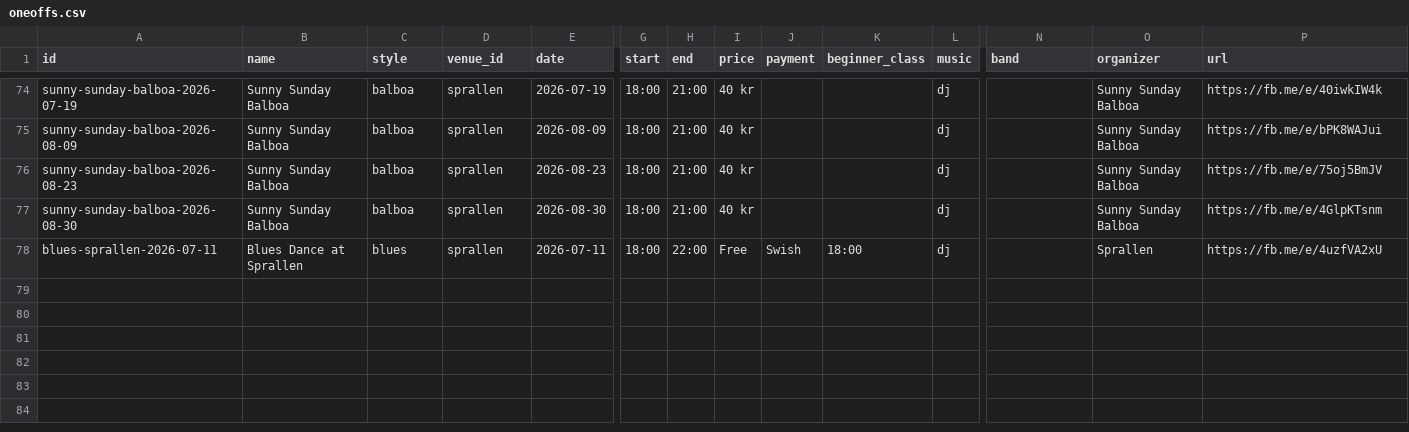
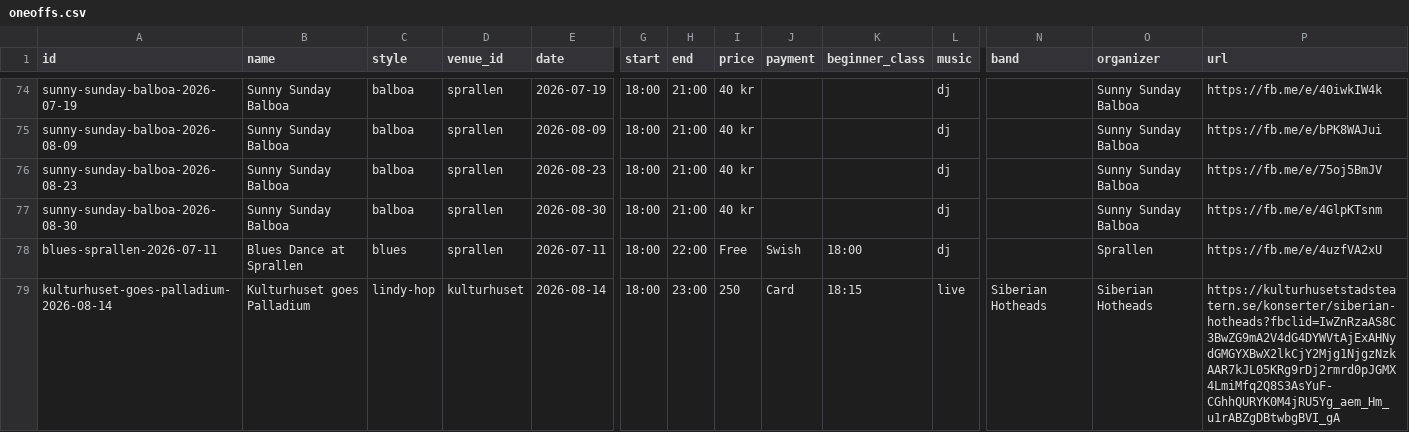
Before and after one commit to ranveeraggarwal/swsthlm, a CSV file: data/oneoffs.csv, drawn as a sheet; only a part is shown, gaps mark what is left out; rows hold the shown columns only; the diff names each change by its address in the sheet, - before the commit and + after, or states it on an @@ line.

```diff
--- a/data/oneoffs.csv
+++ b/data/oneoffs.csv
+row 79: kulturhuset-goes-palladium-2026-08-14 | Kulturhuset goes Palladium | lindy-hop | kulturhuset | 2026-08-14 | 18:00 | 23:00 | 250 | Card | 18:15 | live | Siberian Hotheads | Siberian Hotheads | https://kulturhusetstadsteatern.se/konserter/siberian-hotheads?fbclid=IwZnRzaAS8C3BwZG9mA2V4dG4DYWVtAjExAHNydGMGYXBwX2lkCjY2Mjg1NjgzNzkAAR7kJL05KRg9rDj2rmrd0pJGMX4LmiMfq2Q8S3AsYuF-CGhhQURYK0M4jRU5Yg_aem_Hm_u1rABZgDBtwbgBVI_gA
```
